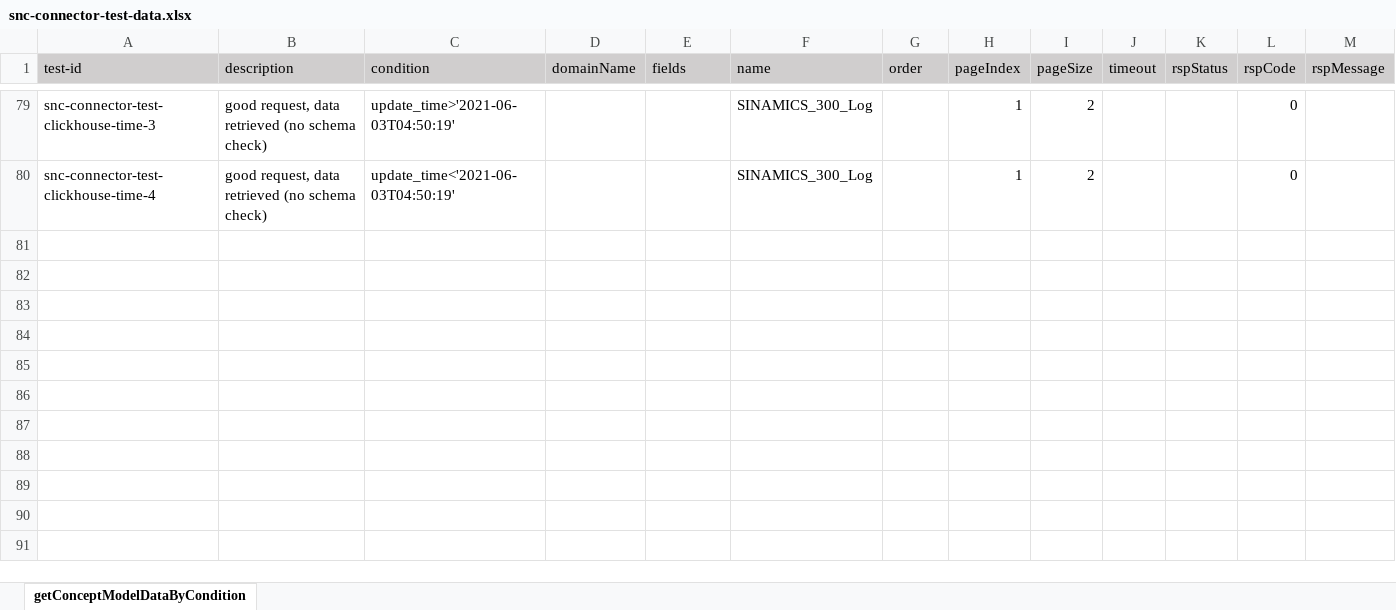
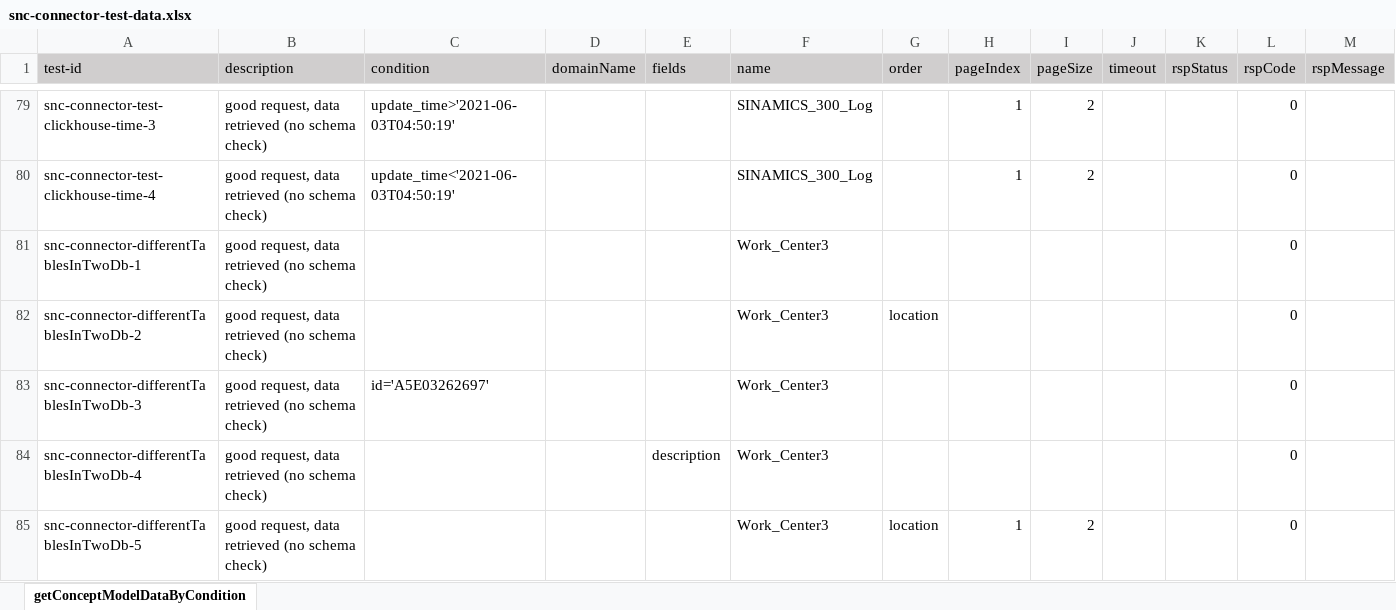
Before and after one commit to shaowenhao/performance-monitoring, an Excel workbook: src/main/resources/test-data-xls/snc-connector-test-data.xlsx, sheet getConceptModelDataByCondition, drawn as a sheet; only a part is shown, gaps mark what is left out; values as stored, in another font and other column widths than the file's, no borders; the diff names each change by its address in the sheet, - before the commit and + after, or states it on an @@ line.

```diff
--- a/src/main/resources/test-data-xls/snc-connector-test-data.xlsx (sheet getConceptModelDataByCondition)
+++ b/src/main/resources/test-data-xls/snc-connector-test-data.xlsx (sheet getConceptModelDataByCondition)
+row 81: snc-connector-differentTablesInTwoDb-1 | good request, data retrieved (no schema check) |  |  |  | Work_Center3 |  |  |  |  |  | 0
+row 82: snc-connector-differentTablesInTwoDb-2 | good request, data retrieved (no schema check) |  |  |  | Work_Center3 | location |  |  |  |  | 0
+row 83: snc-connector-differentTablesInTwoDb-3 | good request, data retrieved (no schema check) | id='A5E03262697' |  |  | Work_Center3 |  |  |  |  |  | 0
+row 84: snc-connector-differentTablesInTwoDb-4 | good request, data retrieved (no schema check) |  |  | description | Work_Center3 |  |  |  |  |  | 0
+row 85: snc-connector-differentTablesInTwoDb-5 | good request, data retrieved (no schema check) |  |  |  | Work_Center3 | location | 1 | 2 |  |  | 0
```
Also changed, not shown: src/main/resources/test-data-xls/iot-connector-test-data.xlsx.
